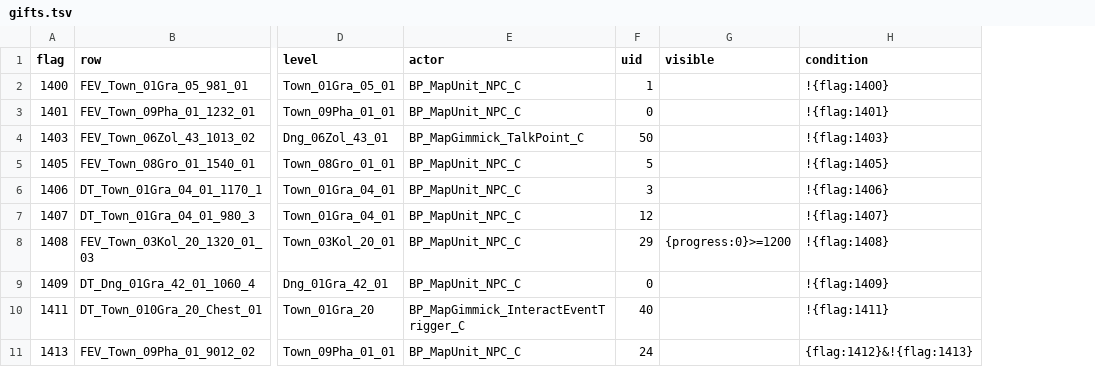
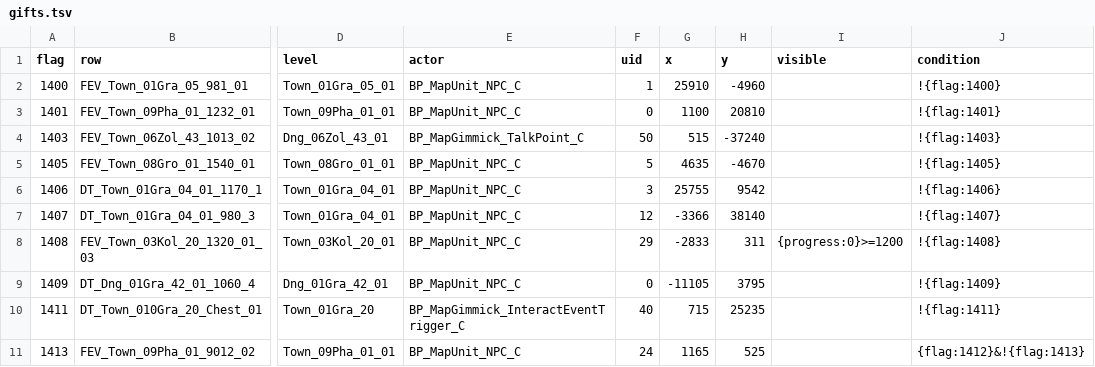
Before and after one commit to wrjones104/ffresonance-archipelago, a TSV file: data/game/gifts.tsv, drawn as a sheet; only a part is shown, gaps mark what is left out; the diff names each change by its address in the sheet, - before the commit and + after, or states it on an @@ line.

```diff
--- a/data/game/gifts.tsv
+++ b/data/game/gifts.tsv
+column G (x), rows 2-11: 25910 | 1100 | 515 | 4635 | 25755 | -3366 | -2833 | -11105 | 715 | 1165
+column H (y), rows 2-11: -4960 | 20810 | -37240 | -4670 | 9542 | 38140 | 311 | 3795 | 25235 | 525
```
Also changed, not shown: data/airship_only.tsv, data/location_names.tsv, 15 other files.
